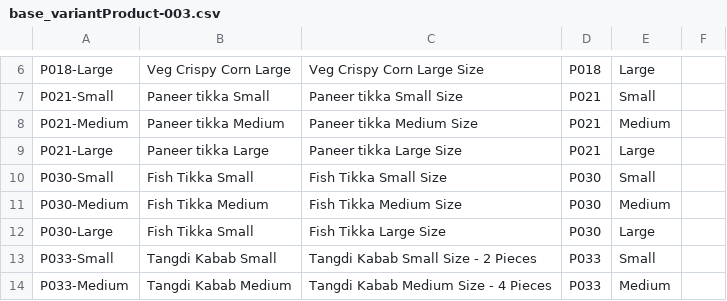
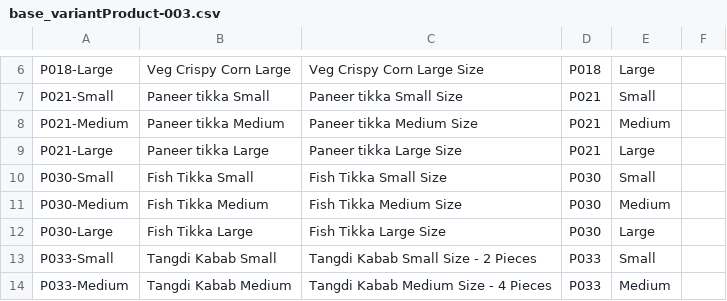
Before and after one commit to AdighaSpices/Adigha, a CSV file: Adighainitialdata/resources/Adighainitialdata/datafeedsCustomized/base_variantProduct-003.csv, drawn as a sheet; only a part is shown, gaps mark what is left out.

Commit message:
Modified VariantProduct feed to load data

```diff
--- a/Adighainitialdata/resources/Adighainitialdata/datafeedsCustomized/base_variantProduct-003.csv
+++ b/Adighainitialdata/resources/Adighainitialdata/datafeedsCustomized/base_variantProduct-003.csv
@@ -11,3 +11,3 @@ P030-Small,Fish Tikka Small,Fish Tikka Small Size,P030,Small,
 P030-Medium,Fish Tikka Medium,Fish Tikka Medium Size,P030,Medium,
-P030-Large,Fish Tikka Small,Fish Tikka Large Size,P030,Large,
+P030-Large,Fish Tikka Large,Fish Tikka Large Size,P030,Large,
 P033-Small,Tangdi Kabab Small,Tangdi Kabab Small Size - 2 Pieces,P033,Small,
```
